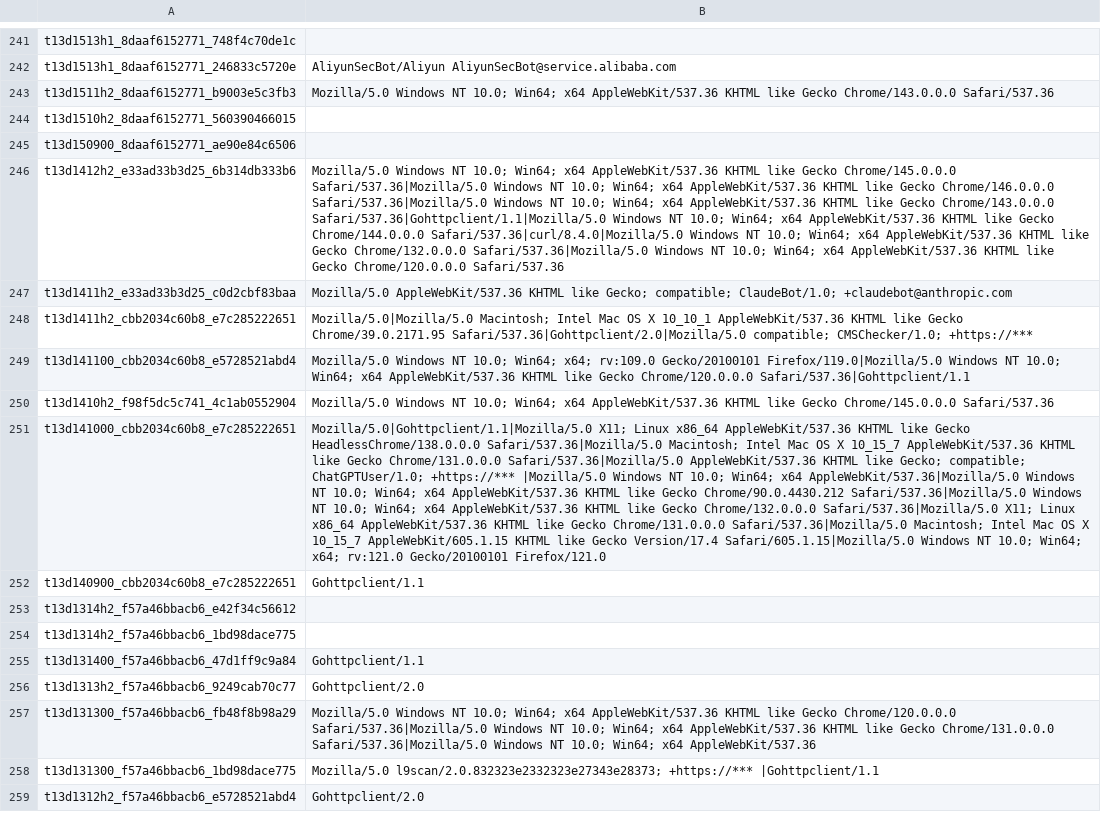
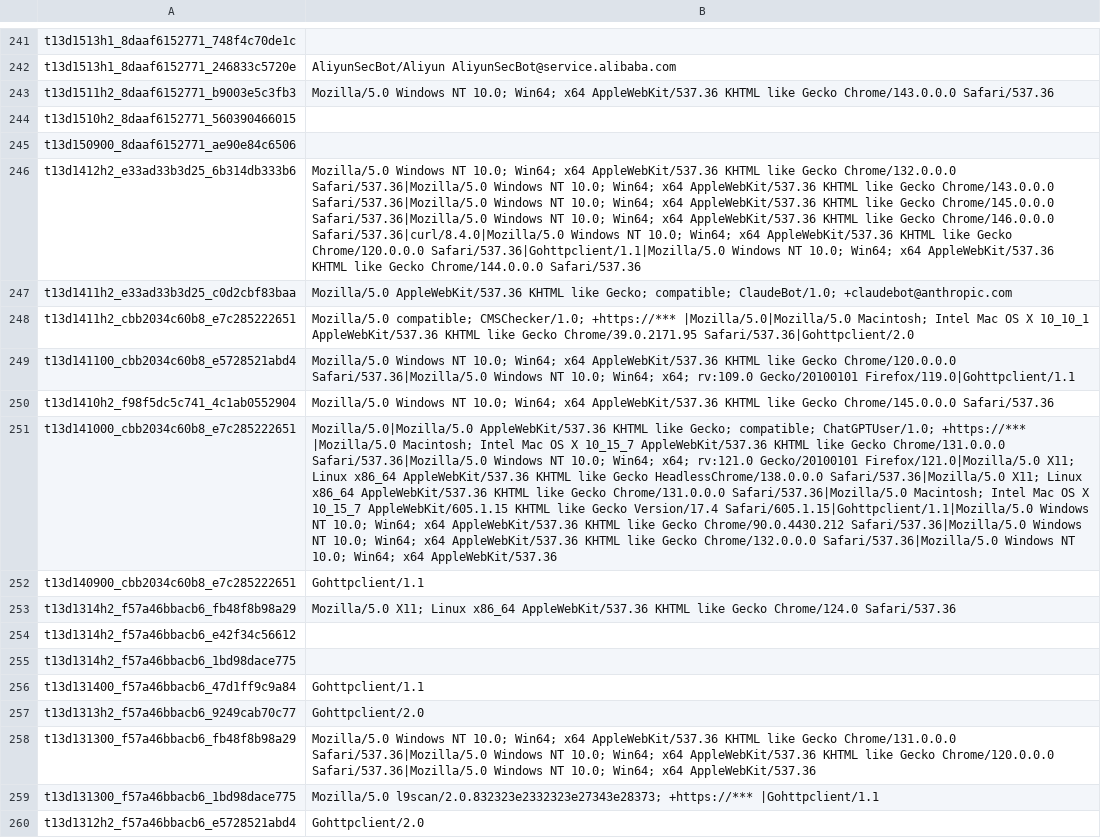
Before and after one commit to O-X-L/risk-db-lists, a CSV file: other/ja4_user_agents.csv, drawn as a sheet; only a part is shown, gaps mark what is left out; addresses are those after the commit; the diff covers the shown part only; the diff names each change by its address in the sheet, - before the commit and + after, or states it on an @@ line.

Commit message:
List updates 2026-06-08

```diff
--- a/other/ja4_user_agents.csv
+++ b/other/ja4_user_agents.csv
-B246: …like Gecko Chrome/145.0.0.0 Safari/537.36|Mozilla/5.0 Windows NT 10.0; Win64; x64 AppleWebKit/537.36 KHTML like Gecko Chrome/146.0.0.0 Safari/537.36|Mozilla/5.0 Windows NT 10.0; Win64; x64 AppleWebKit/537.36 KHTML like Gecko Chrome/143.0.0.0 Safari/537.36|Gohttpclient/1.1|Mozilla/5.0 Windows NT 10.0; Win64; x64 AppleWebKit/537.36 KHTML like Gecko Chrome/144.0.0.0 Safari/537.36|curl/8.4.0|Mozilla/5.0 Windows NT 10.0; Win64; x64 AppleWebKit/537.36 KHTML like Gecko Chrome/132.0.0.0 Safari/537.36|Mozilla/5.0 Windows NT 10.0; Win64; x64 AppleWebKit/537.36 KHTML like Gecko Chrome/120.0.0.0 Safari/537.36
+B246: …like Gecko Chrome/132.0.0.0 Safari/537.36|Mozilla/5.0 Windows NT 10.0; Win64; x64 AppleWebKit/537.36 KHTML like Gecko Chrome/143.0.0.0 Safari/537.36|Mozilla/5.0 Windows NT 10.0; Win64; x64 AppleWebKit/537.36 KHTML like Gecko Chrome/145.0.0.0 Safari/537.36|Mozilla/5.0 Windows NT 10.0; Win64; x64 AppleWebKit/537.36 KHTML like Gecko Chrome/146.0.0.0 Safari/537.36|curl/8.4.0|Mozilla/5.0 Windows NT 10.0; Win64; x64 AppleWebKit/537.36 KHTML like Gecko Chrome/120.0.0.0 Safari/537.36|Gohttpclient/1.1|Mozilla/5.0 Windows NT 10.0; Win64; x64 AppleWebKit/537.36 KHTML like Gecko Chrome/144.0.0.0 Safari/537.36
-B248: Mozilla/5.0|Mozilla/5.0 Macintosh; Intel Mac OS X 10_10_1 AppleWebKit/537.36 KHTML like Gecko Chrome/39.0.2171.95 Safari/537.36|Gohttpclient/2.0|Mozilla/5.0 compatible; CMSChecker/1.0; +https://***
+B248: Mozilla/5.0 compatible; CMSChecker/1.0; +https://*** |Mozilla/5.0|Mozilla/5.0 Macintosh; Intel Mac OS X 10_10_1 AppleWebKit/537.36 KHTML like Gecko Chrome/39.0.2171.95 Safari/537.36|Gohttpclient/2.0
-B249: …10.0; Win64; x64; rv:109.0 Gecko/20100101 Firefox/119.0|Mozilla/5.0 Windows NT 10.0; Win64; x64 AppleWebKit/537.36 KHTML like Gecko Chrome/120.0.0.0 Safari/537.36|Gohttpclient/1.1
+B249: …10.0; Win64; x64 AppleWebKit/537.36 KHTML like Gecko Chrome/120.0.0.0 Safari/537.36|Mozilla/5.0 Windows NT 10.0; Win64; x64; rv:109.0 Gecko/20100101 Firefox/119.0|Gohttpclient/1.1
-B251: Mozilla/5.0|Gohttpclient/1.1|Mozilla/5.0 X11; Linux x86_64 AppleWebKit/537.36 KHTML like Gecko HeadlessChrome/138.0.0.0 Safari/537.36|Mozilla/5.0 Macintosh; Intel Mac OS X 10_15_7 AppleWebKit/537.36 KHTML like Gecko Chrome/131.0.0.0 Safari/537.36|Mozilla/5.0 AppleWebKit/537.36 KHTML like Gecko; compatible; ChatGPTUser/1.0; +https://*** |Mozilla/5.0 Windows NT 10.0; Win64; x64 AppleWebKit/537.36|Mozilla/5.0 Windows NT 10.0; Win64; x64 AppleWebKit/537.36 KHTML like Gecko Chrome/90.0.4430.212 Safari/537.36|Mozilla/5.0 Windows NT 10.0; Win64; x64 AppleWebKit/537.36 KHTML like Gecko Chrome/132.0.0.0 Safari/537.36|Mozilla/5.0 X11; Linux x86_64 AppleWebKit/537.36 KHTML like Gecko Chrome/131.0.0.0 Safari/537.36|Mozilla/5.0 Macintosh; Intel Mac OS X 10_15_7 AppleWebKit/605.1.15 KHTML like Gecko Version/17.4 Safari/605.1.15|Mozilla/5.0 Windows NT 10.0; Win64; x64; rv:121.0 Gecko/20100101 Firefox/121.0
+B251: Mozilla/5.0|Mozilla/5.0 AppleWebKit/537.36 KHTML like Gecko; compatible; ChatGPTUser/1.0; +https://*** |Mozilla/5.0 Macintosh; Intel Mac OS X 10_15_7 AppleWebKit/537.36 KHTML like Gecko Chrome/131.0.0.0 Safari/537.36|Mozilla/5.0 Windows NT 10.0; Win64; x64; rv:121.0 Gecko/20100101 Firefox/121.0|Mozilla/5.0 X11; Linux x86_64 AppleWebKit/537.36 KHTML like Gecko HeadlessChrome/138.0.0.0 Safari/537.36|Mozilla/5.0 X11; Linux x86_64 AppleWebKit/537.36 KHTML like Gecko Chrome/131.0.0.0 Safari/537.36|Mozilla/5.0 Macintosh; Intel Mac OS X 10_15_7 AppleWebKit/605.1.15 KHTML like Gecko Version/17.4 Safari/605.1.15|Gohttpclient/1.1|Mozilla/5.0 Windows NT 10.0; Win64; x64 AppleWebKit/537.36 KHTML like Gecko Chrome/90.0.4430.212 Safari/537.36|Mozilla/5.0 Windows NT 10.0; Win64; x64 AppleWebKit/537.36 KHTML like Gecko Chrome/132.0.0.0 Safari/537.36|Mozilla/5.0 Windows NT 10.0; Win64; x64 AppleWebKit/537.36
+row 253: t13d1314h2_f57a46bbacb6_fb48f8b98a29 | Mozilla/5.0 X11; Linux x86_64 AppleWebKit/537.36 KHTML like Gecko Chrome/124.0 Safari/537.36
-B258: …like Gecko Chrome/120.0.0.0 Safari/537.36|Mozilla/5.0 Windows NT 10.0; Win64; x64 AppleWebKit/537.36 KHTML like Gecko Chrome/131.0.0.0 Safari/537.36|Mozilla/5.0 Windows…
+B258: …like Gecko Chrome/131.0.0.0 Safari/537.36|Mozilla/5.0 Windows NT 10.0; Win64; x64 AppleWebKit/537.36 KHTML like Gecko Chrome/120.0.0.0 Safari/537.36|Mozilla/5.0 Windows…
```
Also changed, not shown: 82 edited cells elsewhere in this file, asn/kind_hosting.csv, asn/top_1000.csv, 33 other files.
